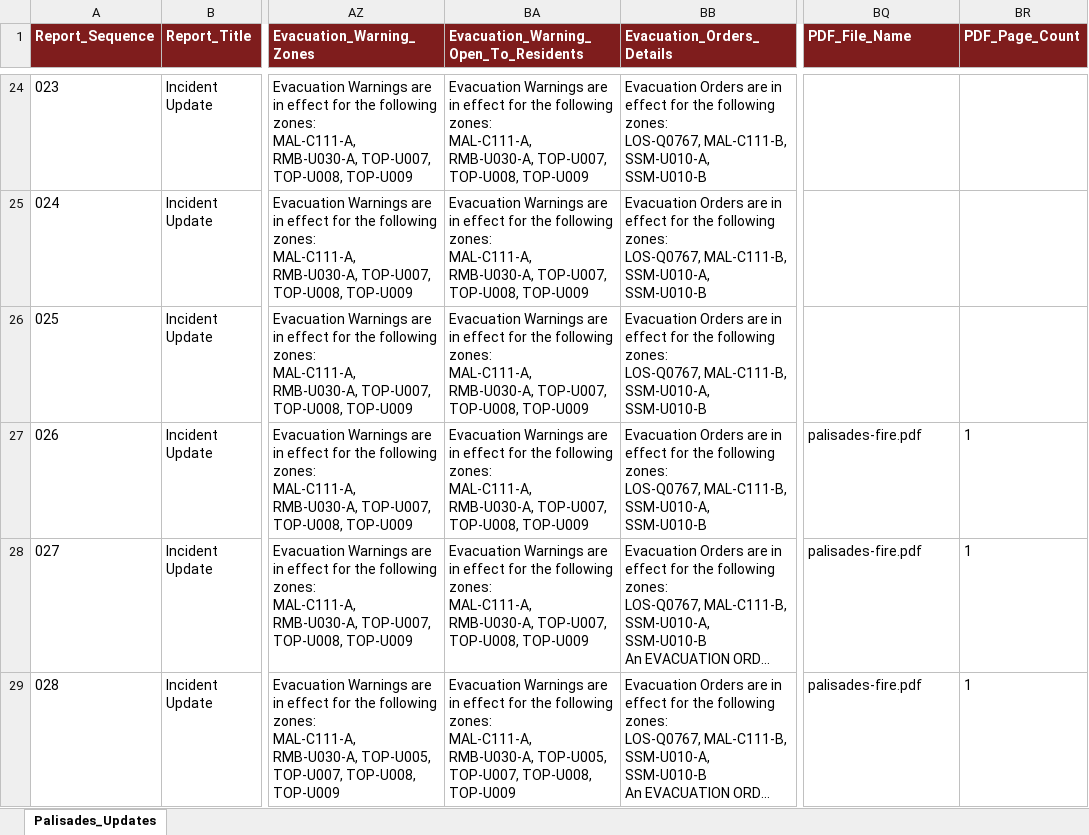
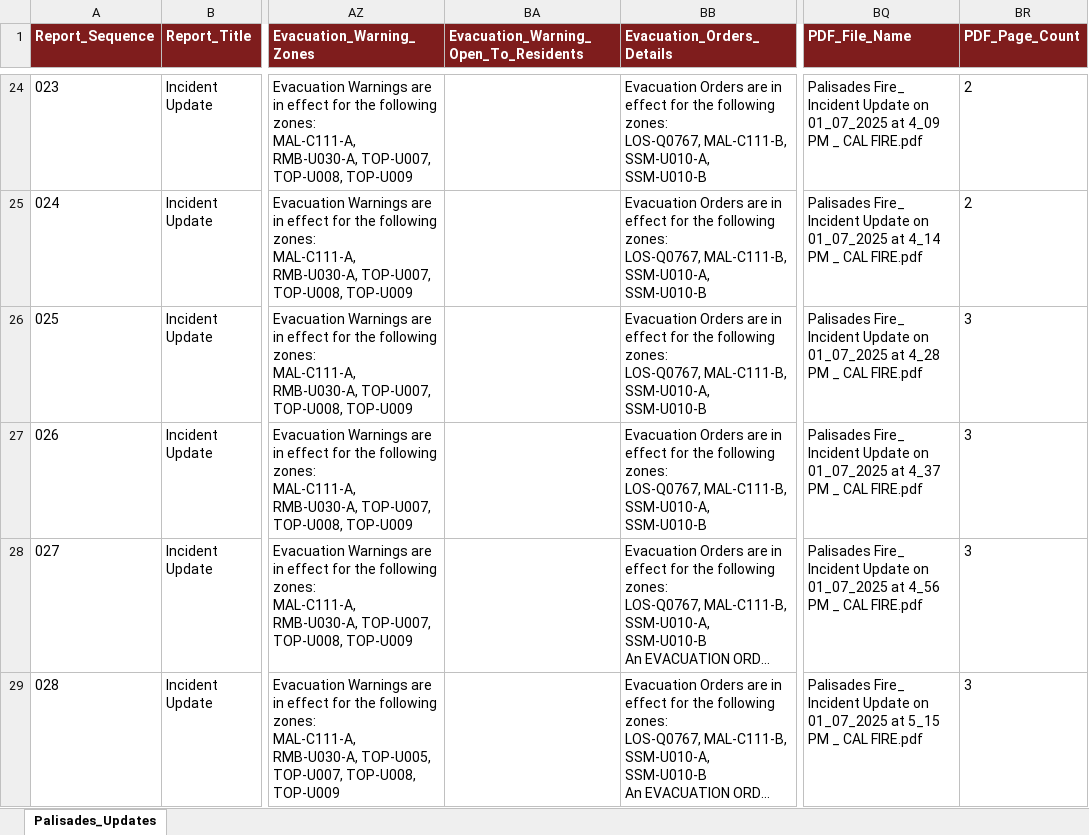
Before and after one commit to jonnybcw/csc521-project3, an Excel workbook: 3. palisades_fire_compiled.xlsx, sheet Palisades_Updates, drawn as a sheet; only a part is shown, gaps mark what is left out; long unchanged cells end in …; values as stored, in another font and other column widths than the file's, no borders; ↵ is a line break in a cell; the diff covers the shown part only; the diff names each change by its address in the sheet, - before the commit and + after, or states it on an @@ line.

```diff
--- a/3. palisades_fire_compiled.xlsx (sheet Palisades_Updates)
+++ b/3. palisades_fire_compiled.xlsx (sheet Palisades_Updates)
-BA24:BA28: Evacuation Warnings are in effect for the following zones: ↵ MAL-C111-A, RMB-U030-A, TOP-U007, TOP-U008, TOP-U009
+BA24:BA28: (empty)
-BQ24 (PDF_File_Name): (empty)
+BQ24 (PDF_File_Name): Palisades Fire_ Incident Update on 01_07_2025 at 4_09 PM _ CAL FIRE.pdf
-BR24:BR25 (PDF_Page_Count): (empty)
+BR24:BR25 (PDF_Page_Count): 2
-BQ25 (PDF_File_Name): (empty)
+BQ25 (PDF_File_Name): Palisades Fire_ Incident Update on 01_07_2025 at 4_14 PM _ CAL FIRE.pdf
-BQ26 (PDF_File_Name): (empty)
+BQ26 (PDF_File_Name): Palisades Fire_ Incident Update on 01_07_2025 at 4_28 PM _ CAL FIRE.pdf
-BR26 (PDF_Page_Count): (empty)
+BR26 (PDF_Page_Count): 3
-BQ27 (PDF_File_Name): palisades-fire.pdf
+BQ27 (PDF_File_Name): Palisades Fire_ Incident Update on 01_07_2025 at 4_37 PM _ CAL FIRE.pdf
-BR27:BR29 (PDF_Page_Count): 1
+BR27:BR29 (PDF_Page_Count): 3
-BQ28 (PDF_File_Name): palisades-fire.pdf
+BQ28 (PDF_File_Name): Palisades Fire_ Incident Update on 01_07_2025 at 4_56 PM _ CAL FIRE.pdf
-BA29: Evacuation Warnings are in effect for the following zones: ↵ MAL-C111-A, RMB-U030-A, TOP-U005, TOP-U007, TOP-U008, TOP-U009
+BA29: (empty)
-BQ29 (PDF_File_Name): palisades-fire.pdf
+BQ29 (PDF_File_Name): Palisades Fire_ Incident Update on 01_07_2025 at 5_15 PM _ CAL FIRE.pdf
```
Also changed, not shown: 1714 edited cells elsewhere in this sheet, 4 other files.
